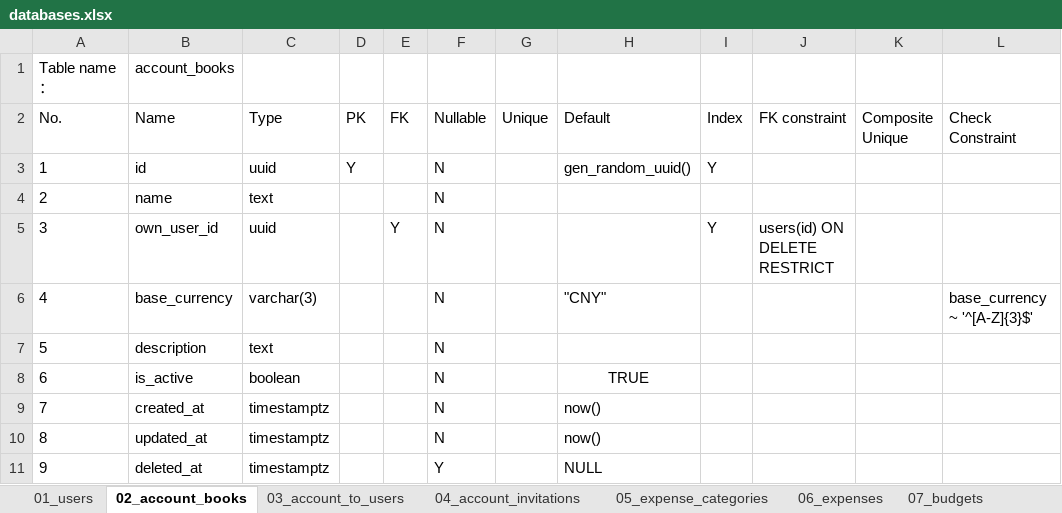
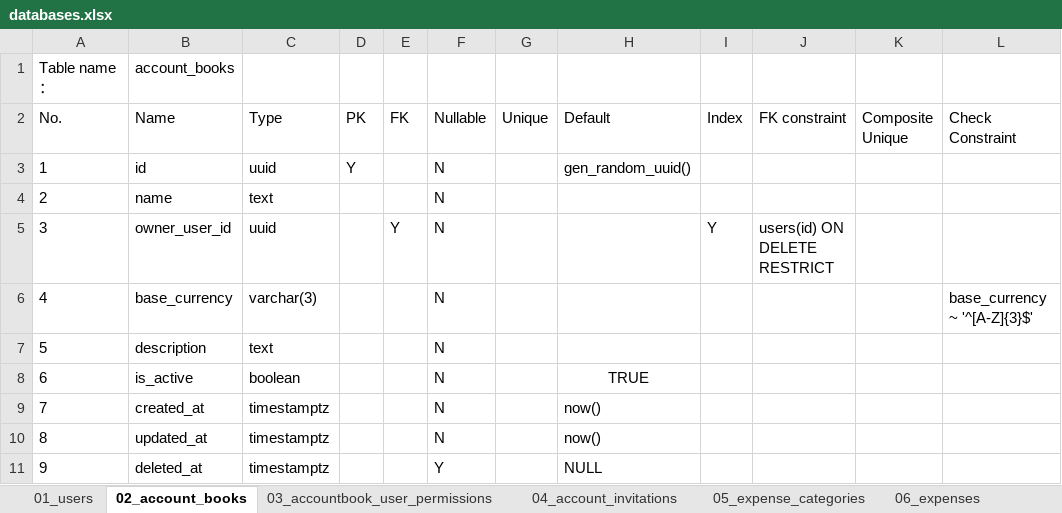
Before and after one commit to w9029/expense_statistics, an Excel workbook: documents/database/databases.xlsx, sheet 02_account_books, drawn as a sheet; only a part is shown; values as stored, in another font and other column widths than the file's, no borders; the diff names each change by its address in the sheet, - before the commit and + after, or states it on an @@ line.

Commit message:
1. modify datases.xlsx to remove some useless index. 2. modify sql generate logic. 3. modify design documents.

```diff
--- a/documents/database/databases.xlsx (sheet 02_account_books)
+++ b/documents/database/databases.xlsx (sheet 02_account_books)
-sheet tab: 03_account_to_users
+sheet tab: 03_accountbook_user_permissions
-I3 (Index): Y
+I3 (Index): (empty)
-B5 (Name): own_user_id
+B5 (Name): owner_user_id
-H6 (Default): "CNY"
+H6 (Default): (empty)
```
Also changed, not shown: sheet 09_notifications, sheet 03_accountbook_user_permissions, sheet 10_auth_refresh_tokens, sheet 01_users, sheet 04_account_invitations, sheet 06_expenses, 2 more sheets, 14 other files.
